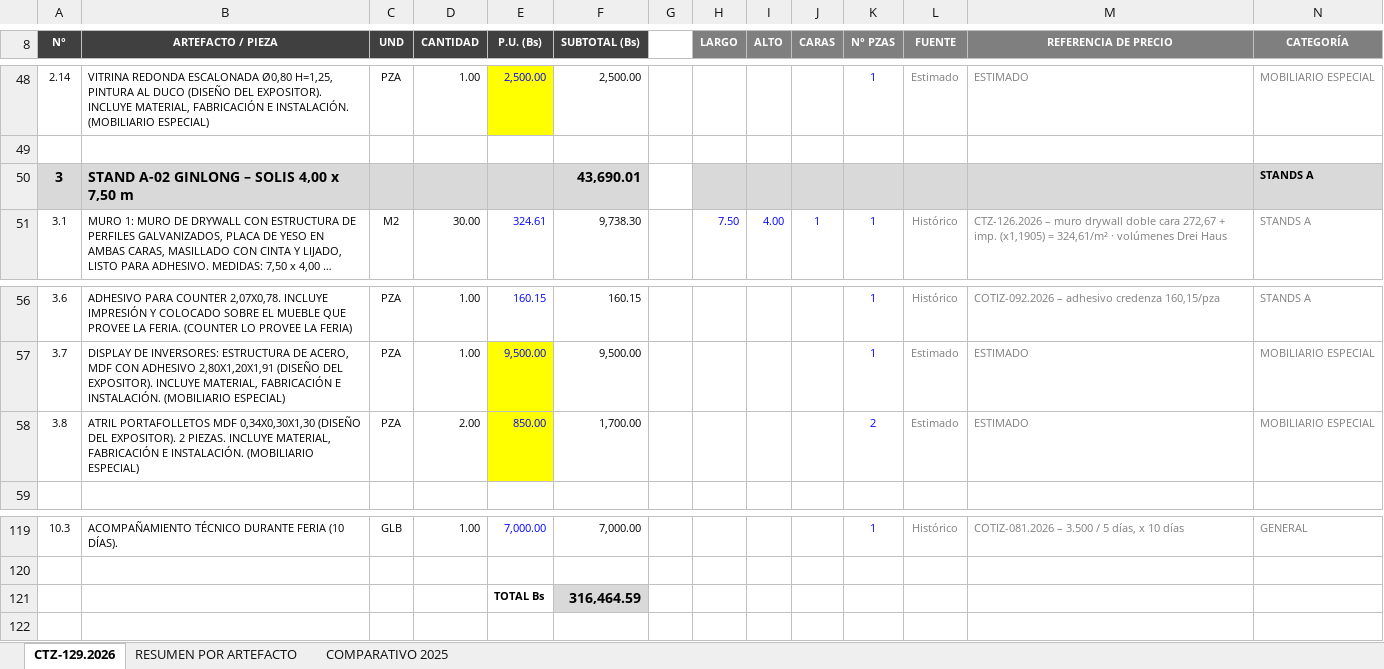
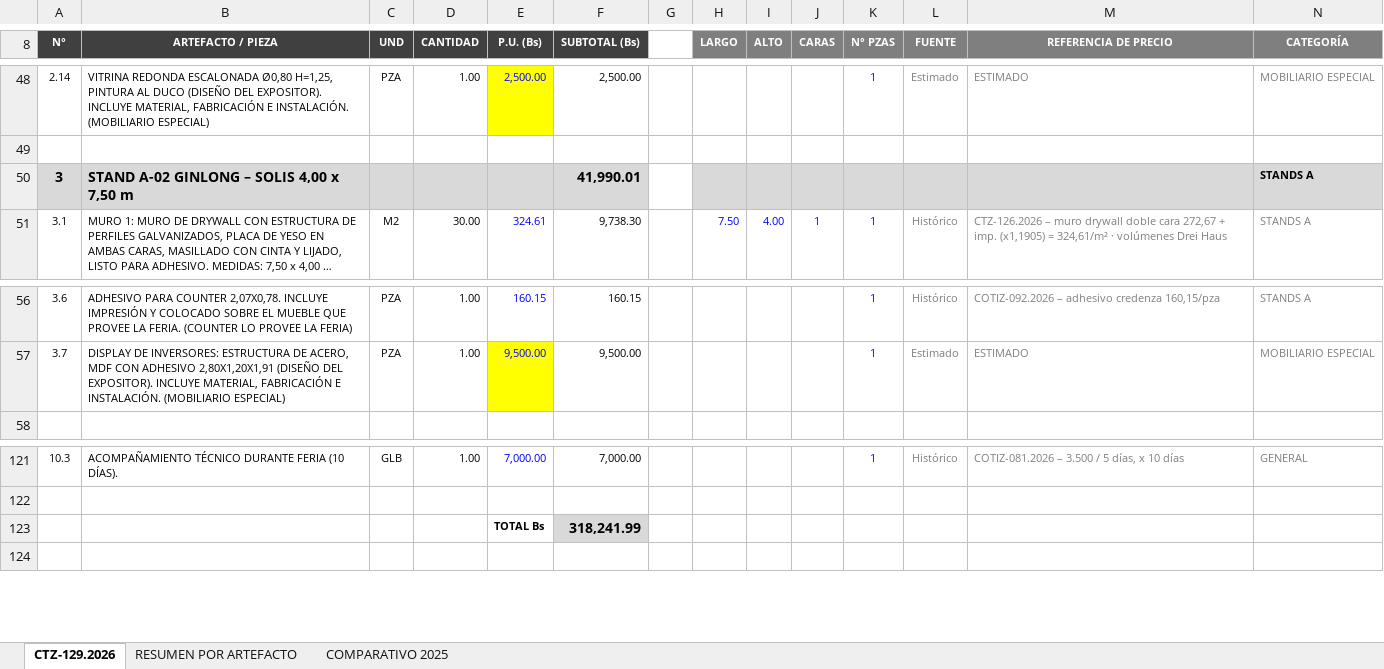
Before and after one commit to dreihausproyectos-hash/drei-haus-sheets-app, an Excel workbook: cotizaciones/CTZ-129.2026 Pabellon China Expocruz 2027 - DESPIECE.xlsx, sheet CTZ-129.2026, drawn as a sheet; only a part is shown, gaps mark what is left out; long unchanged cells end in …; values as stored, in another font and other column widths than the file's, no borders; removed rows and columns are numbered as before the commit, all else as after; the diff covers the shown part only; the diff names each change by its address in the sheet, - before the commit and + after, or states it on an @@ line.

```diff
--- a/cotizaciones/CTZ-129.2026 Pabellon China Expocruz 2027 - DESPIECE.xlsx (sheet CTZ-129.2026)
+++ b/cotizaciones/CTZ-129.2026 Pabellon China Expocruz 2027 - DESPIECE.xlsx (sheet CTZ-129.2026)
-F50 (SUBTOTAL (Bs)): 43,690.01
+F50 (SUBTOTAL (Bs)): 41,990.01
-row 58: 3.8 | ATRIL PORTAFOLLETOS MDF 0,34X0,30X1,30 (DISEÑO DEL EXPOSITOR). 2 PIEZAS. INCLUYE MATERIAL, FABRICACIÓN E INSTALACIÓN. (MOBILIARIO ESPECIAL) | PZA | 2.00 | 850.00 | 1,700.00 |  |  |  |  | 2 | Estimado | ESTIMADO | MOBILIARIO ESPECIAL
-F123 (SUBTOTAL (Bs)): 316,464.59
+F123 (SUBTOTAL (Bs)): 318,241.99
```
Also changed, not shown: 6 added rows, 3 removed rows and 28 edited cells elsewhere in this sheet, sheet COMPARATIVO 2025, sheet RESUMEN POR ARTEFACTO, formulas that keep their value.
